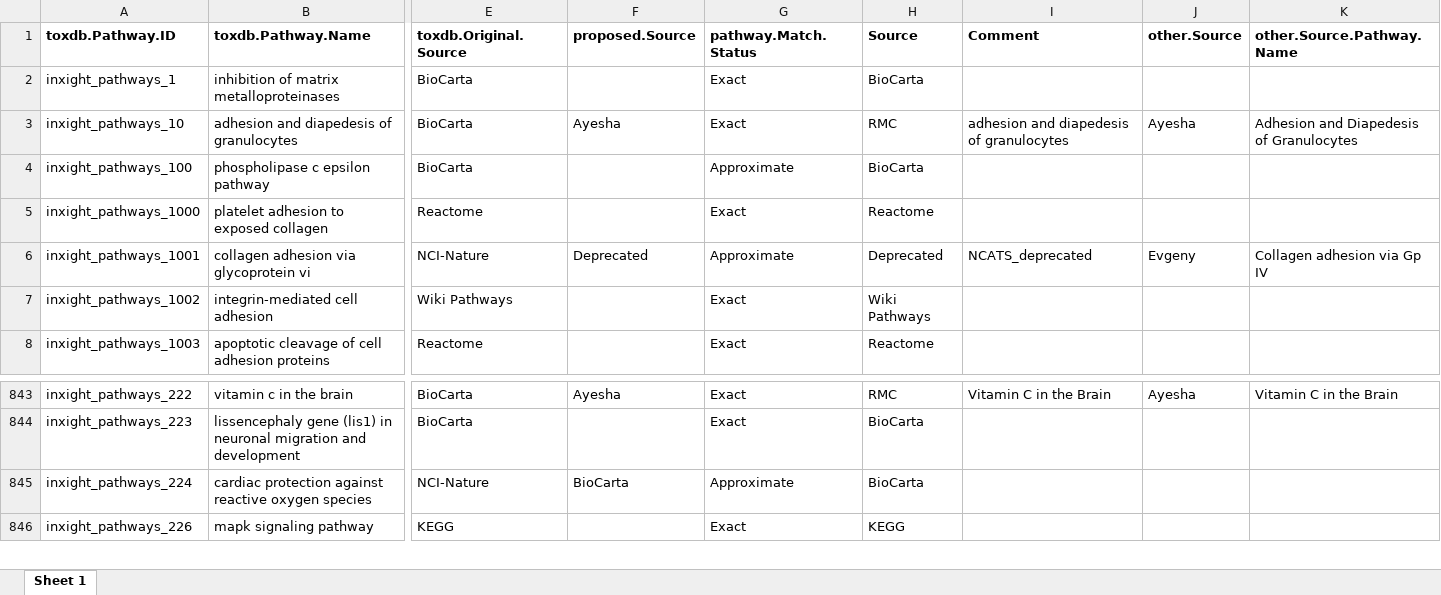
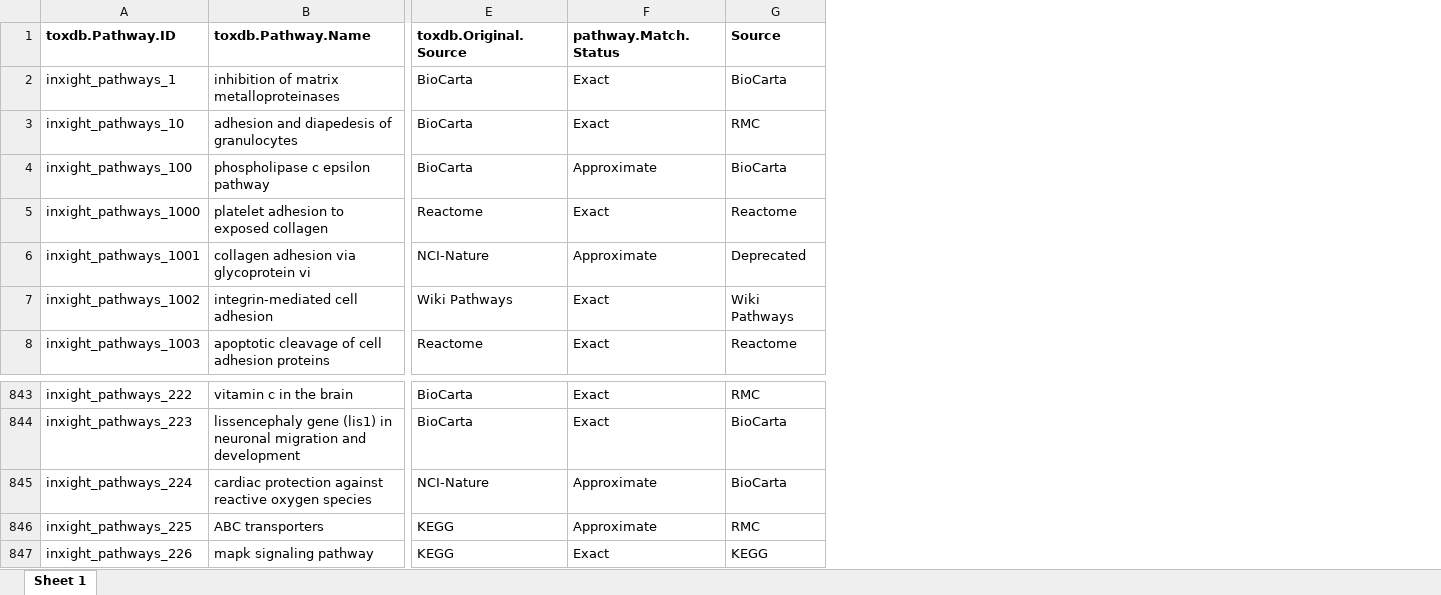
Before and after one commit to grishagin/RIGbiopax, an Excel workbook: pkg/inst/extdata/pathways_matched_to_sources_current_version.xlsx, sheet Sheet 1, drawn as a sheet; only a part is shown, gaps mark what is left out; values as stored, in another font and other column widths than the file's, no borders; removed rows and columns are numbered as before the commit, all else as after; rows hold the shown columns only; the diff names each change by its address in the sheet, - before the commit and + after, or states it on an @@ line.

```diff
--- a/pkg/inst/extdata/pathways_matched_to_sources_current_version.xlsx (sheet Sheet 1)
+++ b/pkg/inst/extdata/pathways_matched_to_sources_current_version.xlsx (sheet Sheet 1)
-column F (proposed.Source), rows 3-6: Ayesha |  |  | Deprecated; rows 843-845: Ayesha |  | BioCarta
-column I (Comment), rows 3-6: adhesion and diapedesis of granulocytes |  |  | NCATS_deprecated; row 843: Vitamin C in the Brain
-column J (other.Source), rows 3-6: Ayesha |  |  | Evgeny; row 843: Ayesha
-column K (other.Source.Pathway.Name), rows 3-6: Adhesion and Diapedesis of Granulocytes |  |  | Collagen adhesion via Gp IV; row 843: Vitamin C in the Brain
+row 846: inxight_pathways_225 | ABC transporters | KEGG | Approximate | RMC
```
Also changed, not shown: 1 other file.
